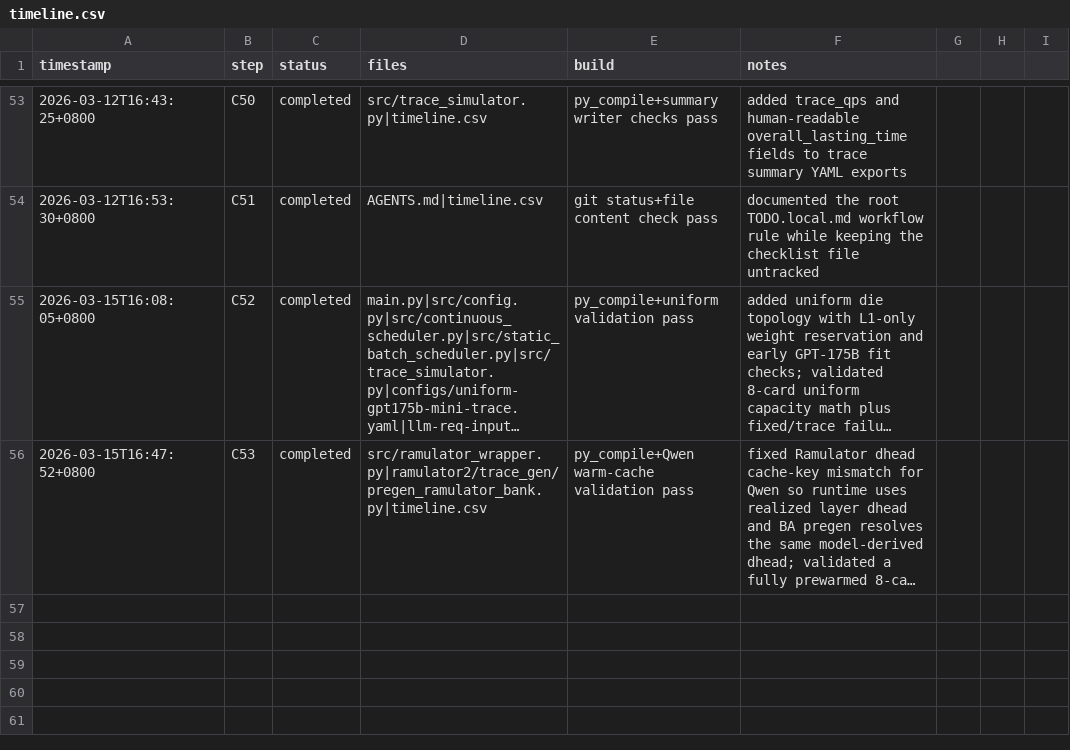
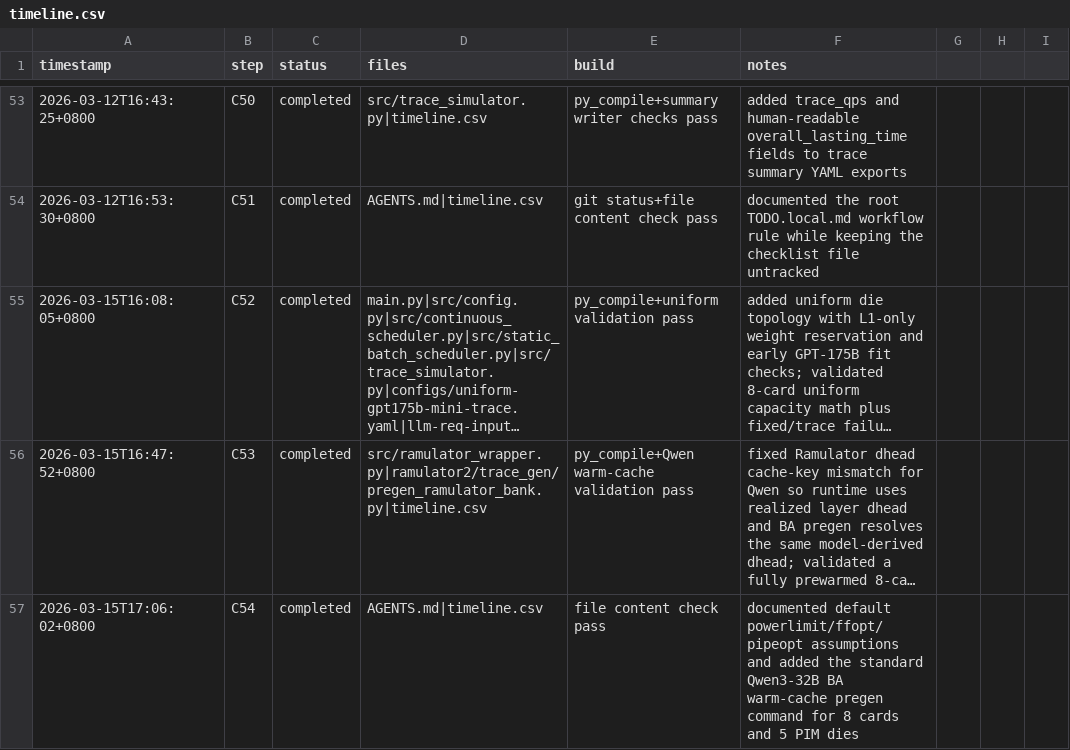
Before and after one commit to Guo-Cheng-Ma/legacy2603, a CSV file: timeline.csv, drawn as a sheet; only a part is shown, gaps mark what is left out; long unchanged cells end in …; the diff names each change by its address in the sheet, - before the commit and + after, or states it on an @@ line.

Commit message:
Document default pregen settings

```diff
--- a/timeline.csv
+++ b/timeline.csv
+row 57: 2026-03-15T17:06:02+0800 | C54 | completed | AGENTS.md|timeline.csv | file content check pass | documented default powerlimit/ffopt/pipeopt assumptions and added the standard Qwen3-32B BA warm-cache pregen command for 8 cards and 5 PIM dies
```
Also changed, not shown: 1 other file.
